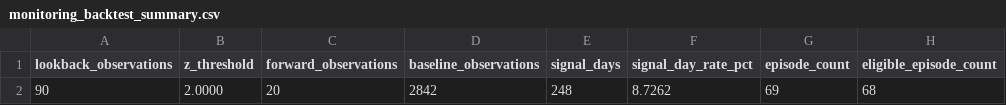
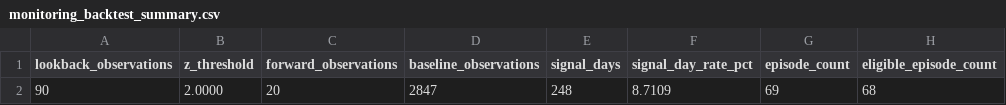
Before and after one commit to mohamedmadkour62005-beep/crack-spread-tracker, a CSV file: output/monitoring_backtest_summary.csv, drawn as a sheet; only a part is shown; the diff names each change by its address in the sheet, - before the commit and + after, or states it on an @@ line.

```diff
--- a/output/monitoring_backtest_summary.csv
+++ b/output/monitoring_backtest_summary.csv
-D2 (baseline_observations): 2842
+D2 (baseline_observations): 2847
-F2 (signal_day_rate_pct): 8.7262
+F2 (signal_day_rate_pct): 8.7109
```
Also changed, not shown: output/crack_spread_data.csv, 2 other files.
